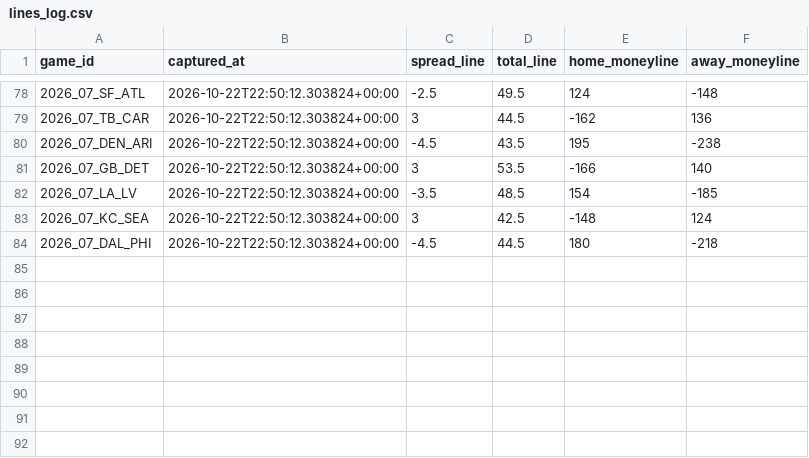
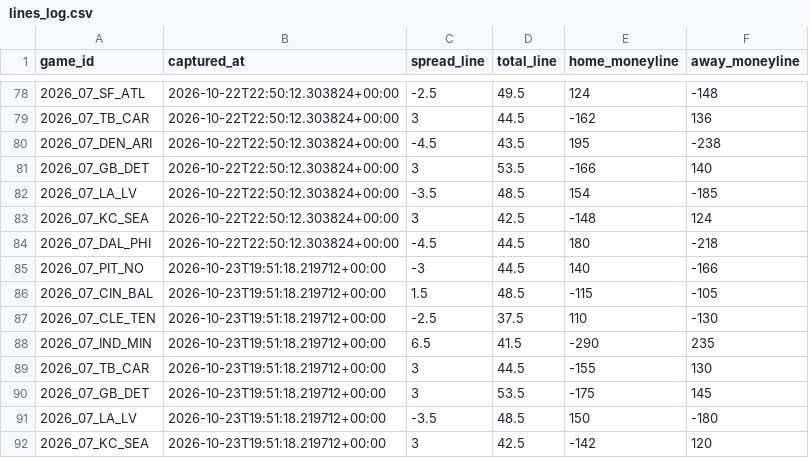
Before and after one commit to Lgulle1/Script-the-slate, a CSV file: records/lines/lines_log.csv, drawn as a sheet; only a part is shown, gaps mark what is left out.

```diff
--- a/records/lines/lines_log.csv
+++ b/records/lines/lines_log.csv
@@ -84 +84,9 @@ game_id,captured_at,spread_line,total_line,home_moneyline,away_moneyline
 2026_07_DAL_PHI,2026-10-22T22:50:12.303824+00:00,-4.5,44.5,180,-218
+2026_07_PIT_NO,2026-10-23T19:51:18.219712+00:00,-3,44.5,140,-166
+2026_07_CIN_BAL,2026-10-23T19:51:18.219712+00:00,1.5,48.5,-115,-105
+2026_07_CLE_TEN,2026-10-23T19:51:18.219712+00:00,-2.5,37.5,110,-130
+2026_07_IND_MIN,2026-10-23T19:51:18.219712+00:00,6.5,41.5,-290,235
+2026_07_TB_CAR,2026-10-23T19:51:18.219712+00:00,3,44.5,-155,130
+2026_07_GB_DET,2026-10-23T19:51:18.219712+00:00,3,53.5,-175,145
+2026_07_LA_LV,2026-10-23T19:51:18.219712+00:00,-3.5,48.5,150,-180
+2026_07_KC_SEA,2026-10-23T19:51:18.219712+00:00,3,42.5,-142,120
```
Also changed, not shown: 5 other files.
